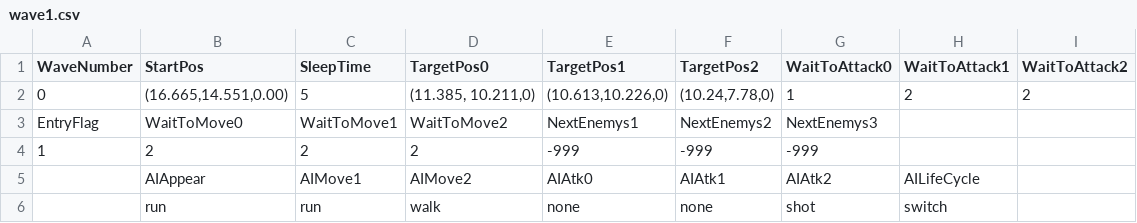
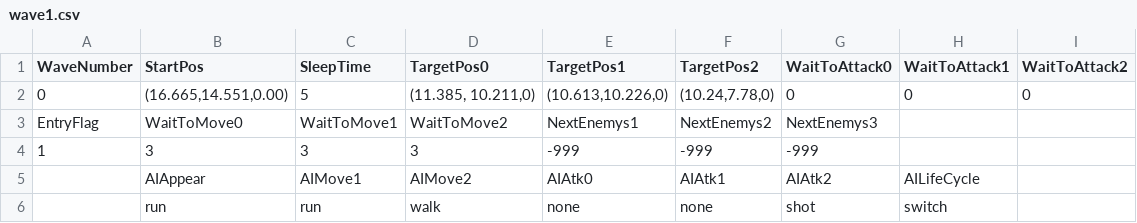
Before and after one commit to CoTMMO/TapGun, a CSV file: Resources/Parameter/EnemySettingFile/wave1.csv, drawn as a sheet.

```diff
--- a/Resources/Parameter/EnemySettingFile/wave1.csv
+++ b/Resources/Parameter/EnemySettingFile/wave1.csv
@@ -1,5 +1,5 @@
 WaveNumber,StartPos,SleepTime,TargetPos0,TargetPos1,TargetPos2,WaitToAttack0,WaitToAttack1,WaitToAttack2
-0,"(16.665,14.551,0.00)",5,"(11.385, 10.211,0)","(10.613,10.226,0)","(10.24,7.78,0)",1,2,2
+0,"(16.665,14.551,0.00)",5,"(11.385, 10.211,0)","(10.613,10.226,0)","(10.24,7.78,0)",0,0,0
 EntryFlag,WaitToMove0,WaitToMove1,WaitToMove2,NextEnemys1,NextEnemys2,NextEnemys3,,
-1,2,2,2,-999,-999,-999,,
+1,3,3,3,-999,-999,-999,,
 ,AIAppear,AIMove1,AIMove2,AIAtk0,AIAtk1,AIAtk2,AILifeCycle,
```
Also changed, not shown: 8 other files.
